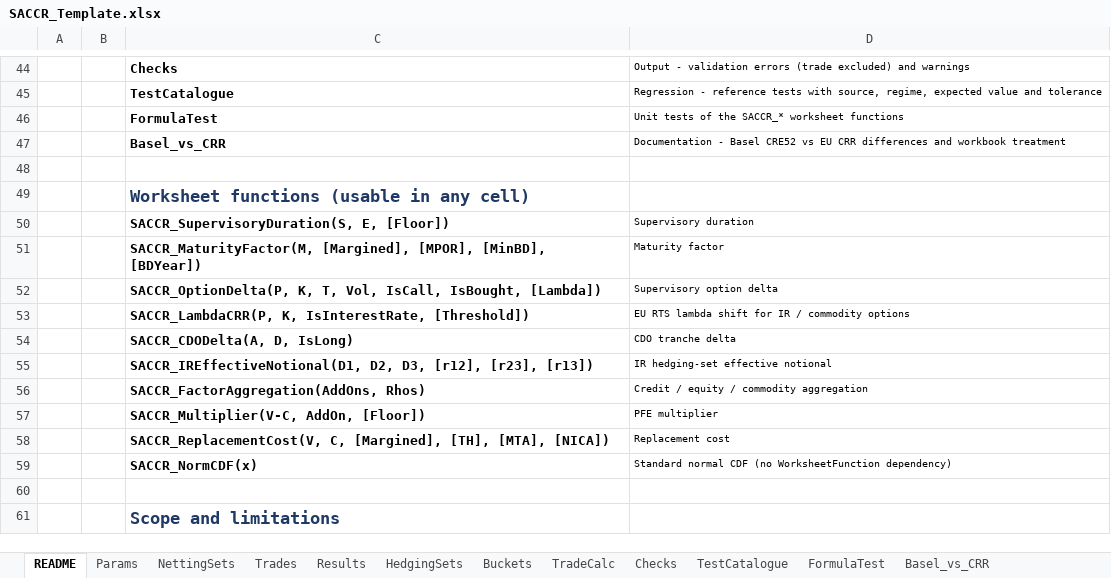
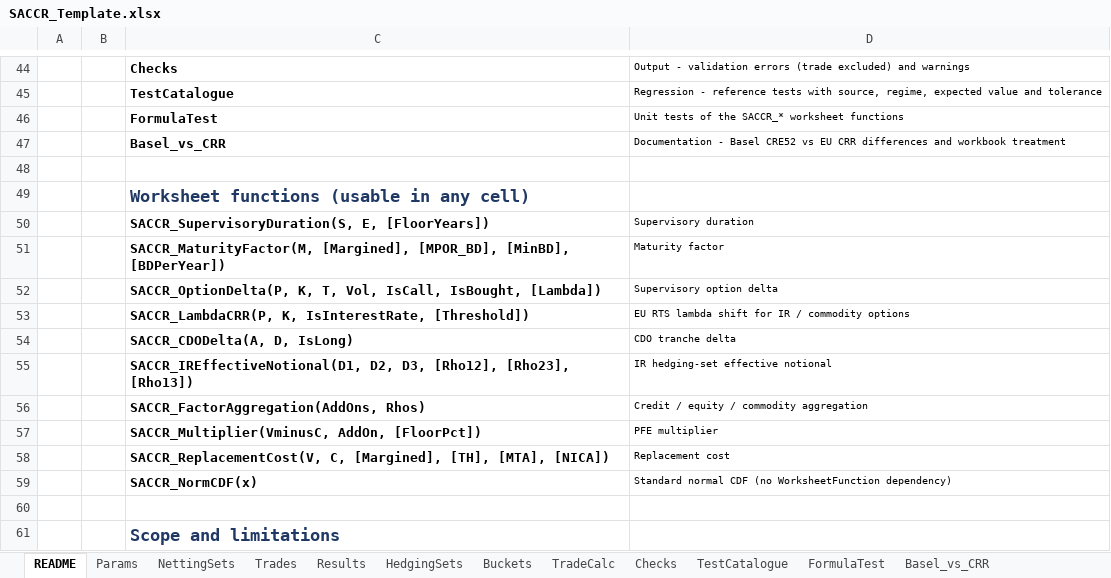
Before and after one commit to danielep71/K-SACCR, an Excel workbook: src/workbook/SACCR_Template.xlsx, sheet README, drawn as a sheet; only a part is shown, gaps mark what is left out; values as stored, in another font and other column widths than the file's, no borders; the diff covers the shown part only; the diff names each change by its address in the sheet, - before the commit and + after, or states it on an @@ line.

Commit message:
README sheet: wider column C, section borders, collapsible sections and current text (#231)
README sheet of the template: column C 55 wide; each section framed with a thin outer border and dashed inner lines; each section's detail rows grouped under its title row (+/- button, summary above, expanded by default); 17 texts brought in line with the engine, template and methodology (per-regime TOTAL rows, CRR/BCBS IR buckets, MPOR floors and the large-or-illiquid flag, collateral C, BCBS OT rejection, FX notional leg, economic-trade legs, declared SACCR_* argument names, digital options not supported, unmargined cap basis, sample netting sets, supported platforms), with row heights to fit. Patched at XML level, preserving the data-validation extensions.

Validation: package integrity; openpyxl and LibreOffice checks; python tools/check.py passes. Owner Excel check (2026-10-15): opens cleanly, width and borders as designed, +/- buttons collapse and expand each section, every text fully visible.

```diff
--- a/src/workbook/SACCR_Template.xlsx (sheet README)
+++ b/src/workbook/SACCR_Template.xlsx (sheet README)
-C50: SACCR_SupervisoryDuration(S, E, [Floor])
+C50: SACCR_SupervisoryDuration(S, E, [FloorYears])
-C51: SACCR_MaturityFactor(M, [Margined], [MPOR], [MinBD], [BDYear])
+C51: SACCR_MaturityFactor(M, [Margined], [MPOR_BD], [MinBD], [BDPerYear])
-C55: …D2, D3, [r12], [r23], [r13])
+C55: …D2, D3, [Rho12], [Rho23], [Rho13])
-C57: SACCR_Multiplier(V-C, AddOn, [Floor])
+C57: SACCR_Multiplier(VminusC, AddOn, [FloorPct])
```
Also changed, not shown: 13 edited cells elsewhere in this sheet, 1 other file.
